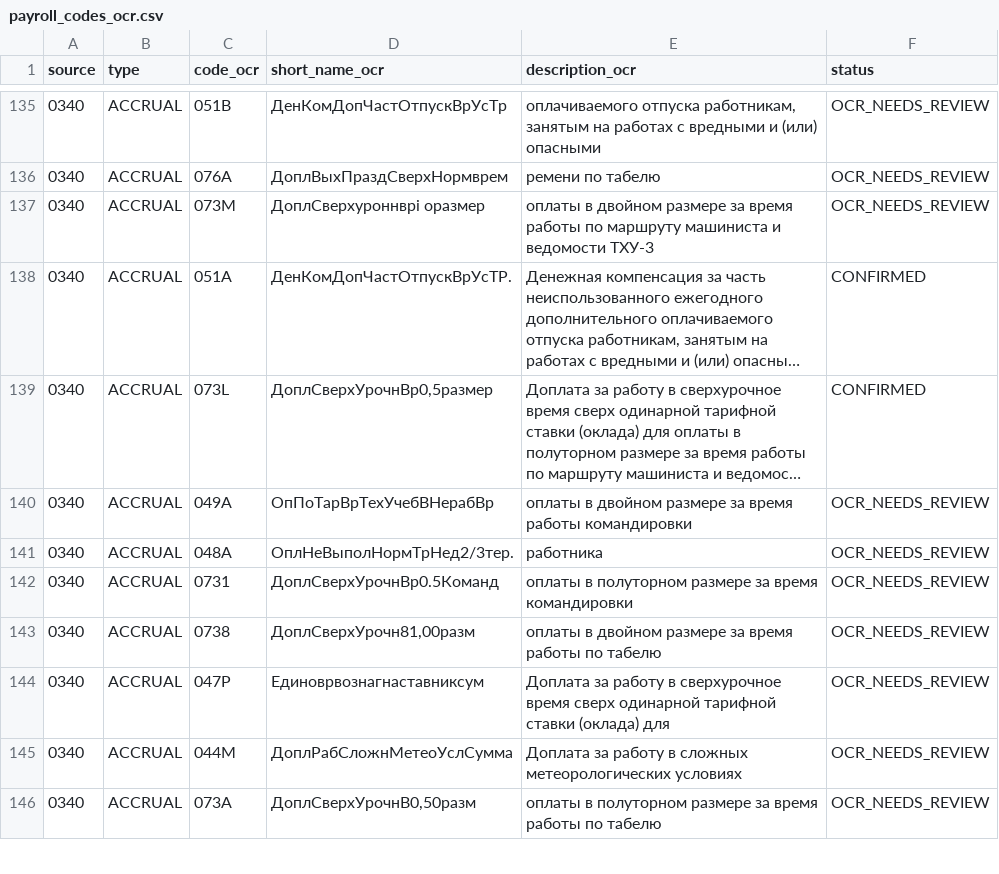
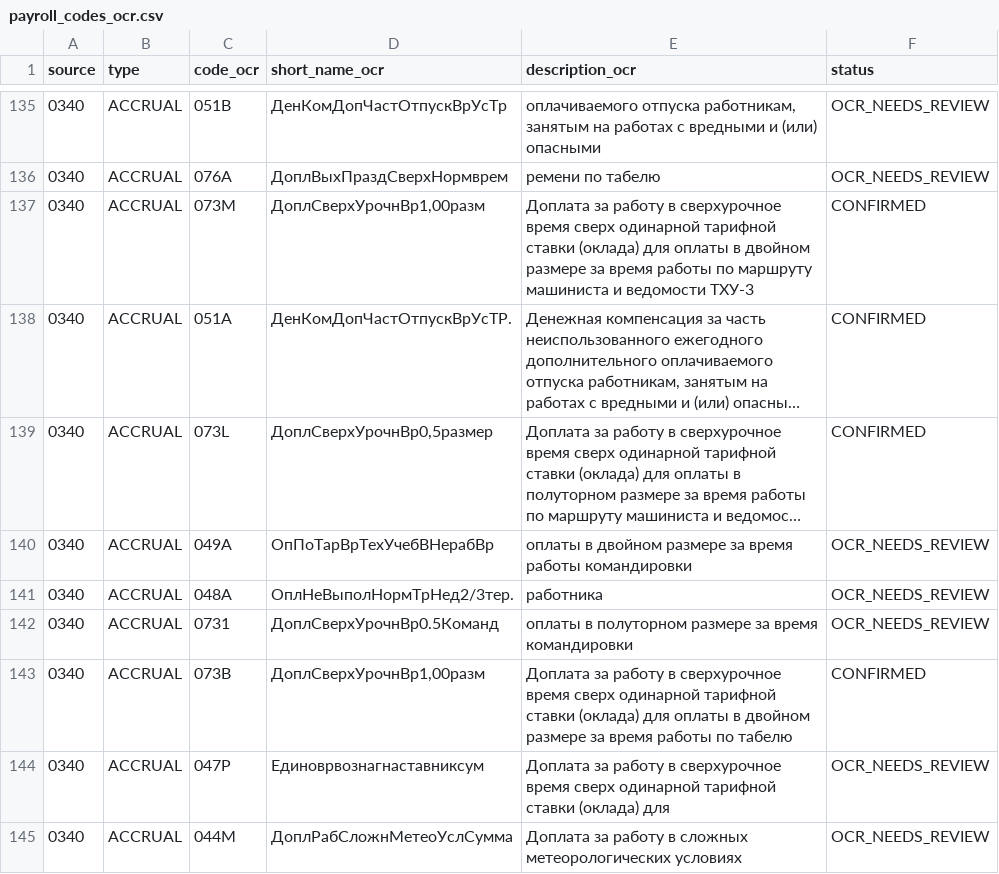
Before and after one commit to zoerAleksandr/LocoDriver, a CSV file: docs/payroll_codes/payroll_codes_ocr.csv, drawn as a sheet; only a part is shown, gaps mark what is left out; the shorter side is filled out with more unchanged rows; long unchanged cells end in …; the diff names each change by its address in the sheet, - before the commit and + after, or states it on an @@ line.

Commit message:
Добавить коды двойной оплаты сверхурочных

```diff
--- a/docs/payroll_codes/payroll_codes_ocr.csv
+++ b/docs/payroll_codes/payroll_codes_ocr.csv
-D137 (short_name_ocr): ДоплСверхуроннврі оразмер
+D137 (short_name_ocr): ДоплСверхУрочнВр1,00разм
-E137 (description_ocr): оплаты в…
+E137 (description_ocr): Доплата за работу в сверхурочное время сверх одинарной тарифной ставки (оклада) для оплаты в…
-F137 (status): OCR_NEEDS_REVIEW
+F137 (status): CONFIRMED
-C143 (code_ocr): 0738
+C143 (code_ocr): 073B
-D143 (short_name_ocr): ДоплСверхУрочн81,00разм
+D143 (short_name_ocr): ДоплСверхУрочнВр1,00разм
-E143 (description_ocr): оплаты в…
+E143 (description_ocr): Доплата за работу в сверхурочное время сверх одинарной тарифной ставки (оклада) для оплаты в…
-F143 (status): OCR_NEEDS_REVIEW
+F143 (status): CONFIRMED
```
Also changed, not shown: 2 other files.
